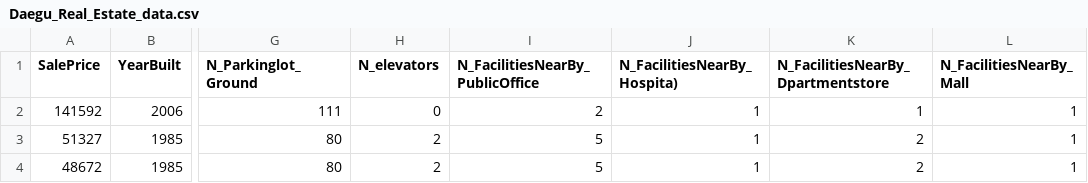
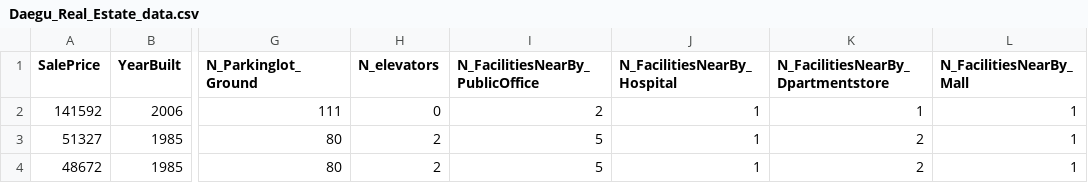
Before and after one commit to nguyenxuanquy10/BTL_TTNT, a CSV file: Daegu_Real_Estate_data.csv, drawn as a sheet; only a part is shown, gaps mark what is left out; the diff names each change by its address in the sheet, - before the commit and + after, or states it on an @@ line.

Commit message:
modify_data

```diff
--- a/Daegu_Real_Estate_data.csv
+++ b/Daegu_Real_Estate_data.csv
-J1: N_FacilitiesNearBy_Hospita)
+J1: N_FacilitiesNearBy_Hospital
```
